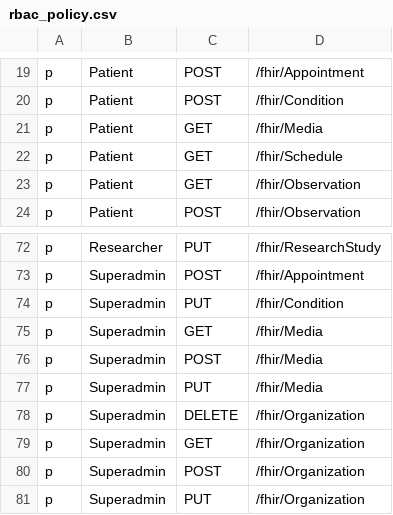
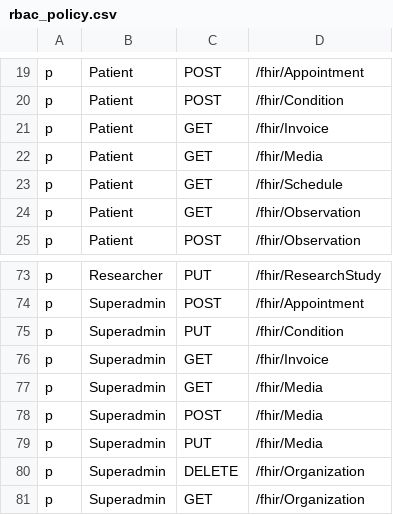
Before and after one commit to konsulin-care/konsulin-api, a CSV file: resources/rbac_policy.csv, drawn as a sheet; only a part is shown, gaps mark what is left out; the shorter side is filled out with more unchanged rows; the diff names each change by its address in the sheet, - before the commit and + after, or states it on an @@ line.

Commit message:
Chore: Allow invoice resource access

```diff
--- a/resources/rbac_policy.csv
+++ b/resources/rbac_policy.csv
+row 21: p | Patient | GET | /fhir/Invoice
+row 76: p | Superadmin | GET | /fhir/Invoice
```
Also changed, not shown: 1 other file.
